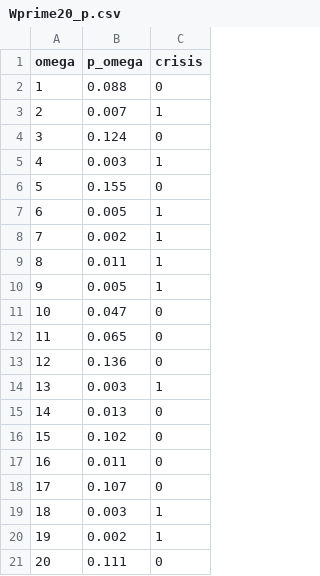
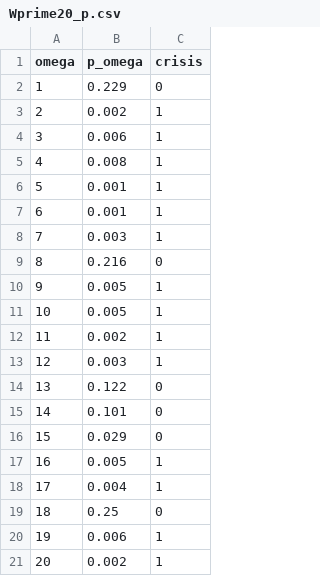
Before and after one commit to sofisacmu/obi_proyecto1, a CSV file: Escenarios/Wprime20_p.csv, drawn as a sheet.

```diff
--- a/Escenarios/Wprime20_p.csv
+++ b/Escenarios/Wprime20_p.csv
@@ -1,21 +1,21 @@
 omega,p_omega,crisis
-1,0.088,0
-2,0.007,1
-3,0.124,0
-4,0.003,1
-5,0.155,0
-6,0.005,1
-7,0.002,1
-8,0.011,1
+1,0.229,0
+2,0.002,1
+3,0.006,1
+4,0.008,1
+5,0.001,1
+6,0.001,1
+7,0.003,1
+8,0.216,0
 9,0.005,1
-10,0.047,0
-11,0.065,0
-12,0.136,0
-13,0.003,1
-14,0.013,0
-15,0.102,0
-16,0.011,0
-17,0.107,0
-18,0.003,1
-19,0.002,1
-20,0.111,0
+10,0.005,1
+11,0.002,1
+12,0.003,1
+13,0.122,0
+14,0.101,0
+15,0.029,0
+16,0.005,1
+17,0.004,1
+18,0.25,0
+19,0.006,1
+20,0.002,1
```
Also changed, not shown: Escenarios/Wprime20_U.csv, Escenarios/Wprime20_c.csv, 3 other files.
